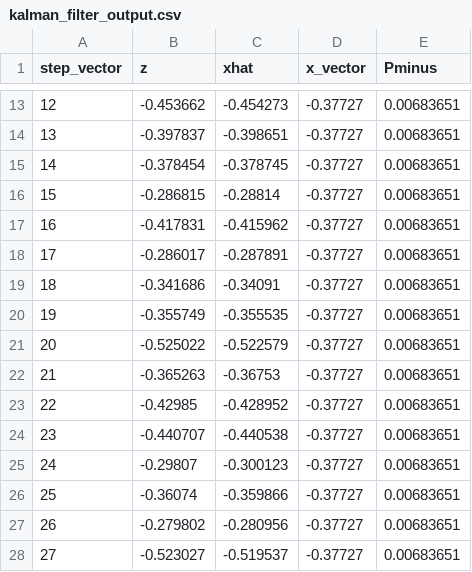
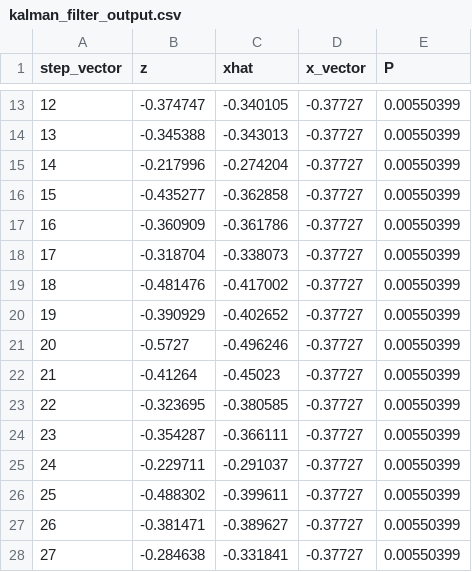
Before and after one commit to nuertey/NuerteyPythonScripts, a CSV file: kalman_filter_output.csv, drawn as a sheet; only a part is shown, gaps mark what is left out; the diff covers the shown part only.

```diff
--- a/kalman_filter_output.csv
+++ b/kalman_filter_output.csv
@@ -1 +1 @@
-step_vector	z	xhat	x_vector	Pminus
+step_vector	z	xhat	x_vector	P
@@ -13,16 +13,16 @@ step_vector	z	xhat	x_vector	Pminus
-12	-0.453662	-0.454273	-0.37727	0.00683651
-13	-0.397837	-0.398651	-0.37727	0.00683651
-14	-0.378454	-0.378745	-0.37727	0.00683651
-15	-0.286815	-0.28814	-0.37727	0.00683651
-16	-0.417831	-0.415962	-0.37727	0.00683651
-17	-0.286017	-0.287891	-0.37727	0.00683651
-18	-0.341686	-0.34091	-0.37727	0.00683651
-19	-0.355749	-0.355535	-0.37727	0.00683651
-20	-0.525022	-0.522579	-0.37727	0.00683651
-21	-0.365263	-0.36753	-0.37727	0.00683651
-22	-0.42985	-0.428952	-0.37727	0.00683651
-23	-0.440707	-0.440538	-0.37727	0.00683651
-24	-0.29807	-0.300123	-0.37727	0.00683651
-25	-0.36074	-0.359866	-0.37727	0.00683651
-26	-0.279802	-0.280956	-0.37727	0.00683651
-27	-0.523027	-0.519537	-0.37727	0.00683651
+12	-0.374747	-0.340105	-0.37727	0.00550399
+13	-0.345388	-0.343013	-0.37727	0.00550399
+14	-0.217996	-0.274204	-0.37727	0.00550399
+15	-0.435277	-0.362858	-0.37727	0.00550399
+16	-0.360909	-0.361786	-0.37727	0.00550399
+17	-0.318704	-0.338073	-0.37727	0.00550399
+18	-0.481476	-0.417002	-0.37727	0.00550399
+19	-0.390929	-0.402652	-0.37727	0.00550399
+20	-0.5727	-0.496246	-0.37727	0.00550399
+21	-0.41264	-0.45023	-0.37727	0.00550399
+22	-0.323695	-0.380585	-0.37727	0.00550399
+23	-0.354287	-0.366111	-0.37727	0.00550399
+24	-0.229711	-0.291037	-0.37727	0.00550399
+25	-0.488302	-0.399611	-0.37727	0.00550399
+26	-0.381471	-0.389627	-0.37727	0.00550399
+27	-0.284638	-0.331841	-0.37727	0.00550399
```
Also changed, not shown: 101 edited cells elsewhere in this file, 2 other files.
